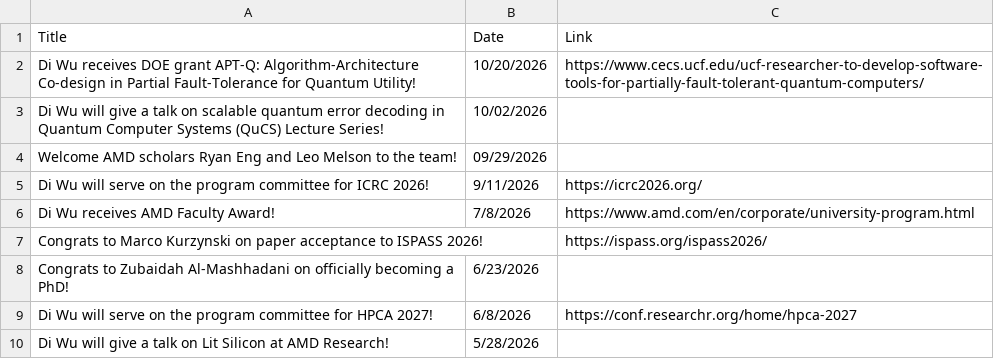
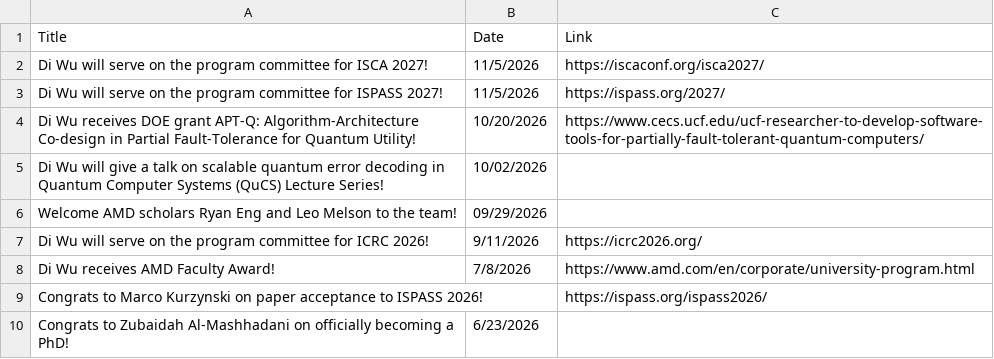
Before and after one commit to UnaryLab/unarylab.github.io, a CSV file: data/news.csv, drawn as a sheet; only a part is shown; the shorter side is filled out with more unchanged rows; the diff names each change by its address in the sheet, - before the commit and + after, or states it on an @@ line.

```diff
--- a/data/news.csv
+++ b/data/news.csv
+row 2: Di Wu will serve on the program committee for ISCA 2027! | 11/5/2026 | https://iscaconf.org/isca2027/
+row 3: Di Wu will serve on the program committee for ISPASS 2027! | 11/5/2026 | https://ispass.org/2027/
```
Also changed, not shown: 1 other file.
